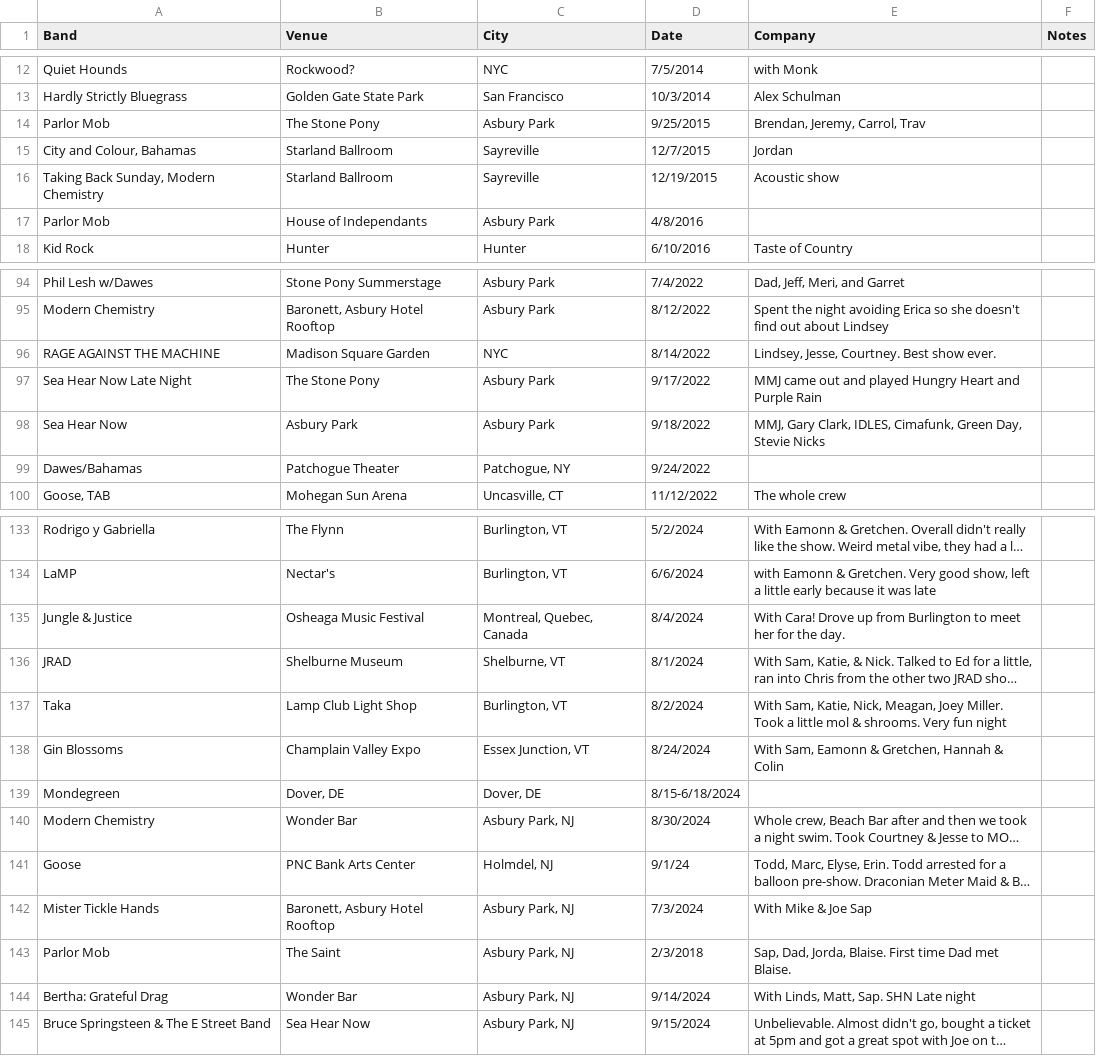
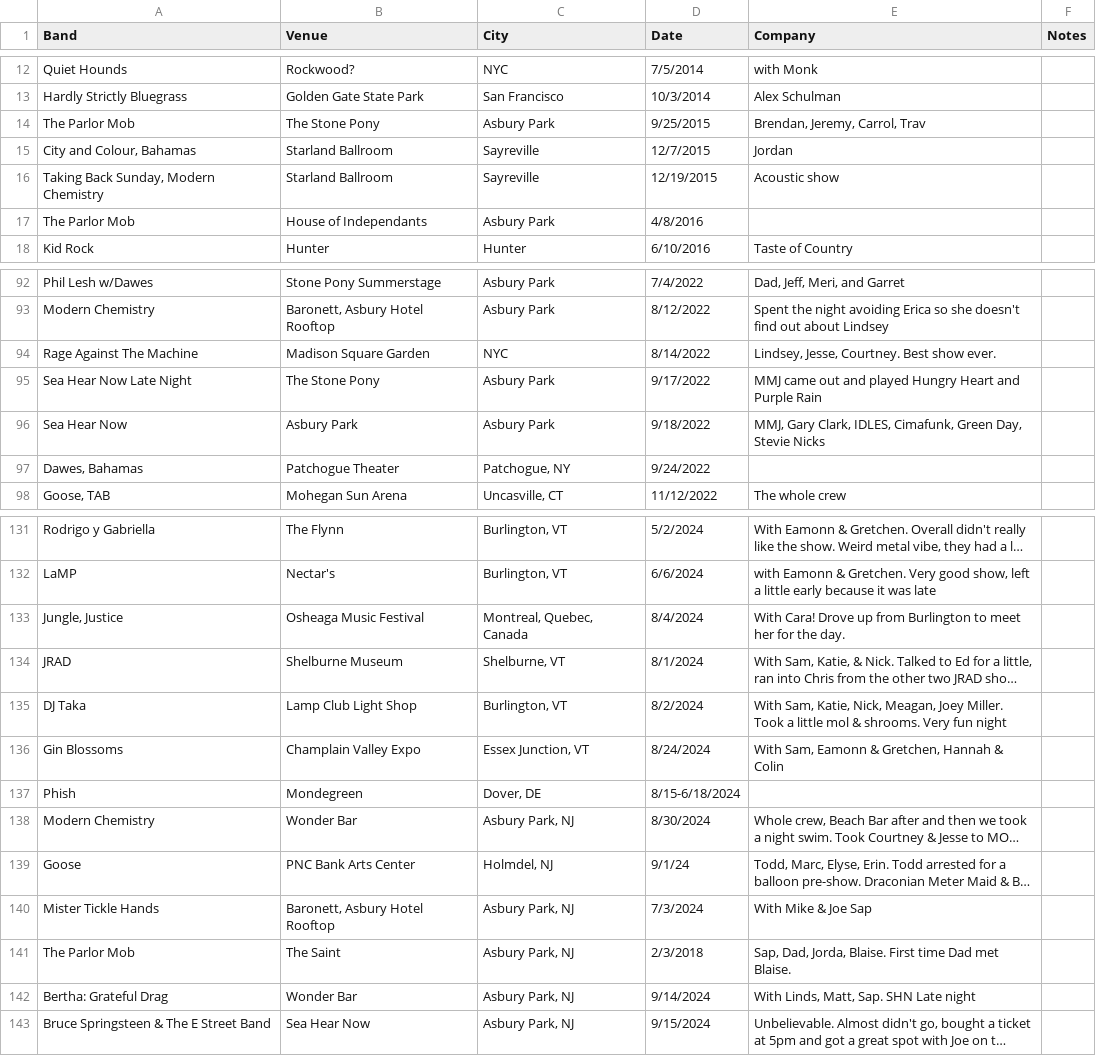
Before and after one commit to krsnyder/concert_tracker_js, a CSV file: server/data/concert_data.csv, drawn as a sheet; only a part is shown, gaps mark what is left out; long unchanged cells end in …; addresses are those after the commit; the diff covers the shown part only; the diff names each change by its address in the sheet, - before the commit and + after, or states it on an @@ line.

```diff
--- a/server/data/concert_data.csv
+++ b/server/data/concert_data.csv
-A14 (Band): Parlor Mob
+A14 (Band): The Parlor Mob
-A17 (Band): Parlor Mob
+A17 (Band): The Parlor Mob
-A94 (Band): RAGE AGAINST THE MACHINE
+A94 (Band): Rage Against The Machine
-A97 (Band): Dawes/Bahamas
+A97 (Band): Dawes, Bahamas
-A133 (Band): Jungle & Justice
+A133 (Band): Jungle, Justice
-A135 (Band): Taka
+A135 (Band): DJ Taka
-A137 (Band): Mondegreen
+A137 (Band): Phish
-B137 (Venue): Dover, DE
+B137 (Venue): Mondegreen
-A141 (Band): Parlor Mob
+A141 (Band): The Parlor Mob
```
Also changed, not shown: 3 added rows, 5 removed rows and 21 edited cells elsewhere in this file, 3 other files.
